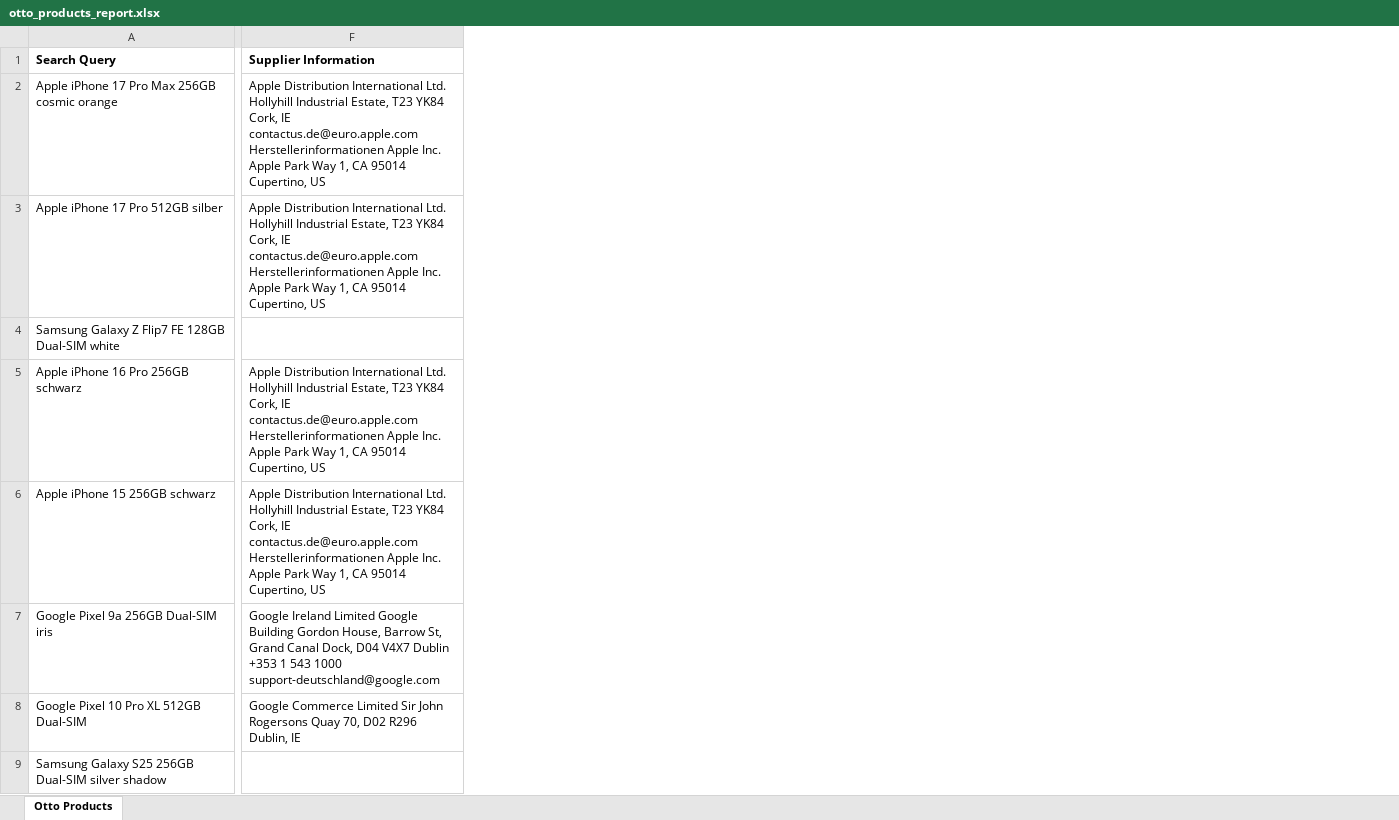
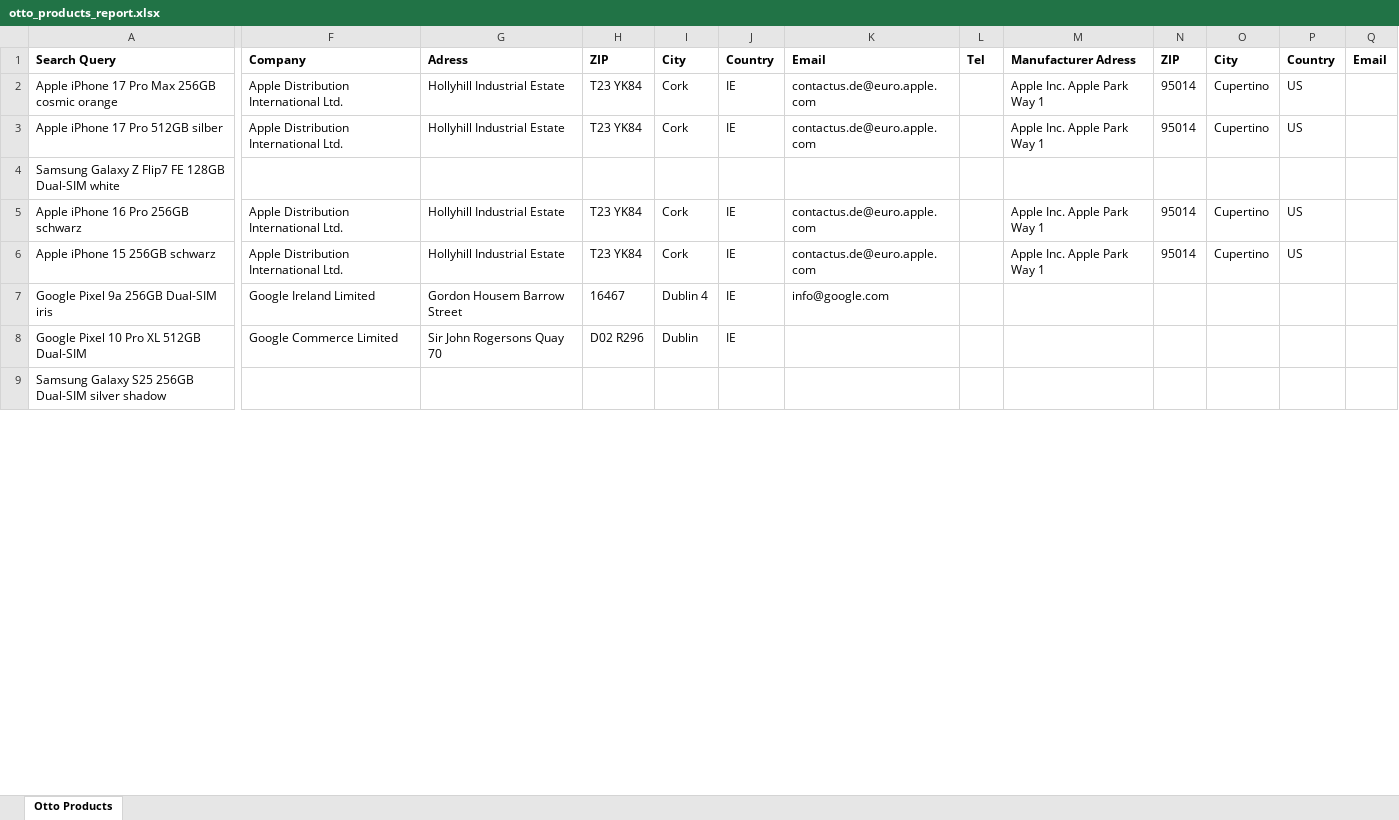
Before and after one commit to PYadav0210/otto-product-scraper, an Excel workbook: otto_products_report.xlsx, sheet Otto Products, drawn as a sheet; only a part is shown, gaps mark what is left out; values as stored, in another font and other column widths than the file's, no borders; removed rows and columns are numbered as before the commit, all else as after; the diff covers the shown part only; the diff names each change by its address in the sheet, - before the commit and + after, or states it on an @@ line.

Commit message:
Suppliers column deleted

```diff
--- a/otto_products_report.xlsx (sheet Otto Products)
+++ b/otto_products_report.xlsx (sheet Otto Products)
-column F, rows 1-8: Supplier Information | Apple Distribution International Ltd. Hollyhill Industrial Estate, T23 YK84 Cork, IE contactus.de@euro.apple.com Herstellerinformationen Apple Inc. Apple Park Way 1, CA 95014 Cupertino, US | Apple Distribution International Ltd. Hollyhill Industrial Estate, T23 YK84 Cork, IE contactus.de@euro.apple.com Herstellerinformationen Apple Inc. Apple Park Way 1, CA 95014 Cupertino, US |  | Apple Distribution International Ltd. Hollyhill Industrial Estate, T23 YK84 Cork, IE contactus.de@euro.apple.com Herstellerinformationen Apple Inc. Apple Park Way 1, CA 95014 Cupertino, US | Apple Distribution International Ltd. Hollyhill Industrial Estate, T23 YK84 Cork, IE contactus.de@euro.apple.com Herstellerinformationen Apple Inc. Apple Park Way 1, CA 95014 Cupertino, US | Google Ireland Limited Google Building Gordon House, Barrow St, Grand Canal Dock, D04 V4X7 Dublin +353 1 543 1000 support-deutschland@google.com | Google Commerce Limited Sir John Rogersons Quay 70, D02 R296 Dublin, IE
+column F, rows 1-8: Company | Apple Distribution International Ltd. | Apple Distribution International Ltd. |  | Apple Distribution International Ltd. | Apple Distribution International Ltd. | Google Ireland Limited | Google Commerce Limited
+column G, rows 1-8: Adress | Hollyhill Industrial Estate | Hollyhill Industrial Estate |  | Hollyhill Industrial Estate | Hollyhill Industrial Estate | Gordon Housem Barrow Street | Sir John Rogersons Quay 70
+column H, rows 1-8: ZIP | T23 YK84 | T23 YK84 |  | T23 YK84 | T23 YK84 | 16467 | D02 R296
+column I, rows 1-8: City | Cork | Cork |  | Cork | Cork | Dublin 4 | Dublin
+column J, rows 1-8: Country | IE | IE |  | IE | IE | IE | IE
+column K, rows 1-7: Email | contactus.de@euro.apple.com | contactus.de@euro.apple.com |  | contactus.de@euro.apple.com | contactus.de@euro.apple.com | info@google.com
+column L, row 1: Tel
+column M, rows 1-6: Manufacturer Adress | Apple Inc. Apple Park Way 1 | Apple Inc. Apple Park Way 1 |  | Apple Inc. Apple Park Way 1 | Apple Inc. Apple Park Way 1
+column N, rows 1-6: ZIP | 95014 | 95014 |  | 95014 | 95014
+column O, rows 1-6: City | Cupertino | Cupertino |  | Cupertino | Cupertino
+column P, rows 1-6: Country | US | US |  | US | US
+column Q, row 1: Email
```
Also changed, not shown: 2 added rows, 1 removed row, 1 added column and 1 edited cell elsewhere in this sheet, 3 other files.
